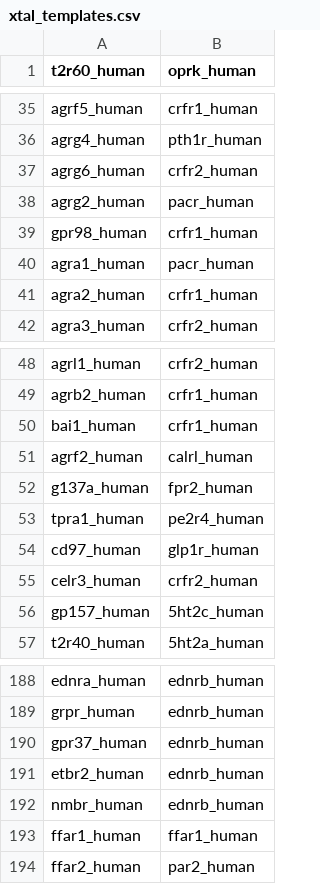
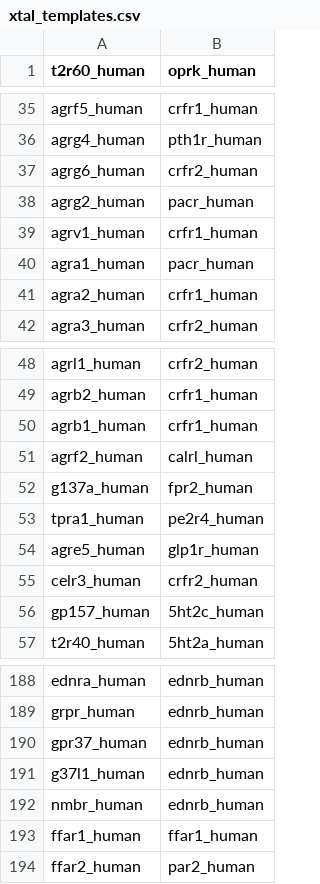
Before and after one commit to protwis/gpcrdb_data, a CSV file: structure_data/annotation/xtal_templates.csv, drawn as a sheet; only a part is shown, gaps mark what is left out.

Commit message:
FIX: updating structure template file with newest accession codes

```diff
--- a/structure_data/annotation/xtal_templates.csv
+++ b/structure_data/annotation/xtal_templates.csv
@@ -38,3 +38,3 @@ agrg6_human,crfr2_human
 agrg2_human,pacr_human
-gpr98_human,crfr1_human
+agrv1_human,crfr1_human
 agra1_human,pacr_human
@@ -49,3 +49,3 @@ agrl1_human,crfr2_human
 agrb2_human,crfr1_human
-bai1_human,crfr1_human
+agrb1_human,crfr1_human
 agrf2_human,calrl_human
@@ -53,3 +53,3 @@ g137a_human,fpr2_human
 tpra1_human,pe2r4_human
-cd97_human,glp1r_human
+agre5_human,glp1r_human
 celr3_human,crfr2_human
@@ -190,3 +190,3 @@ grpr_human,ednrb_human
 gpr37_human,ednrb_human
-etbr2_human,ednrb_human
+g37l1_human,ednrb_human
 nmbr_human,ednrb_human
```
